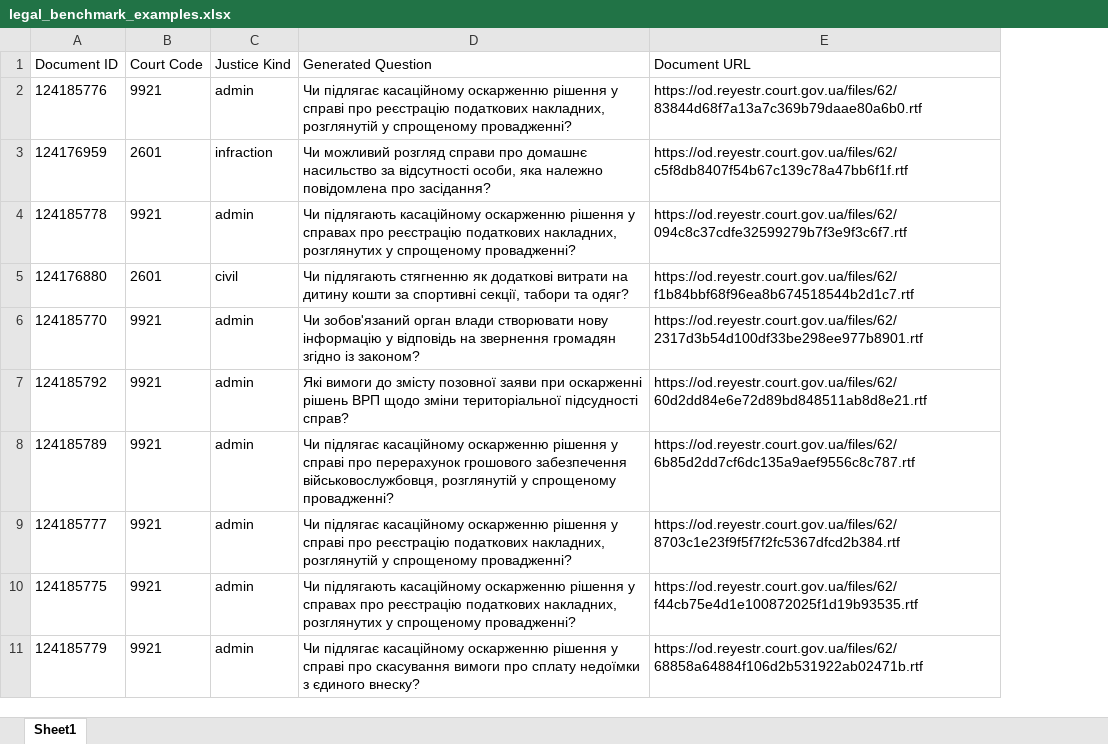
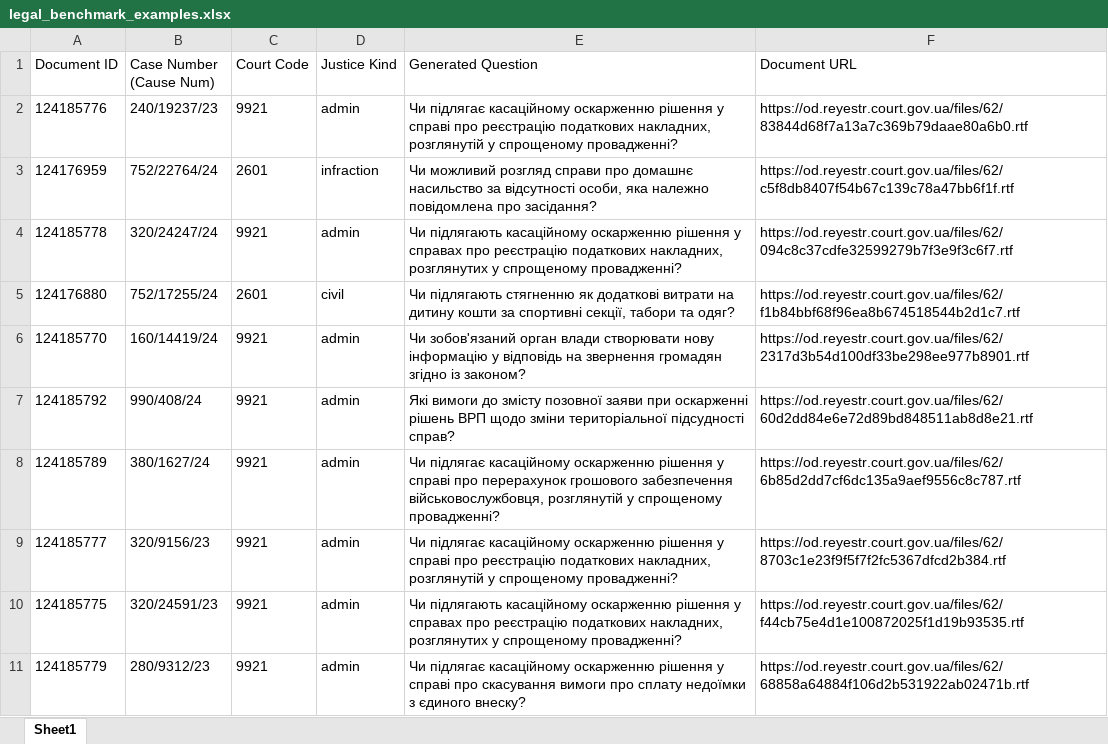
Before and after one commit to StasKazakov/law, an Excel workbook: legal_benchmark_examples.xlsx, sheet Sheet1, drawn as a sheet; only a part is shown; values as stored, in another font and other column widths than the file's, no borders; the diff names each change by its address in the sheet, - before the commit and + after, or states it on an @@ line.

Commit message:
question document2

```diff
--- a/legal_benchmark_examples.xlsx (sheet Sheet1)
+++ b/legal_benchmark_examples.xlsx (sheet Sheet1)
+column B (Case Number (Cause Num)), rows 2-11: 240/19237/23 | 752/22764/24 | 320/24247/24 | 752/17255/24 | 160/14419/24 | 990/408/24 | 380/1627/24 | 320/9156/23 | 320/24591/23 | 280/9312/23
```
Also changed, not shown: 2 other files.
